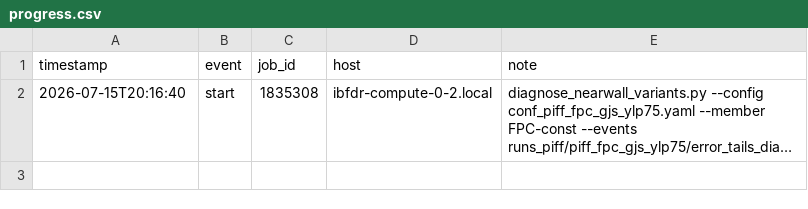
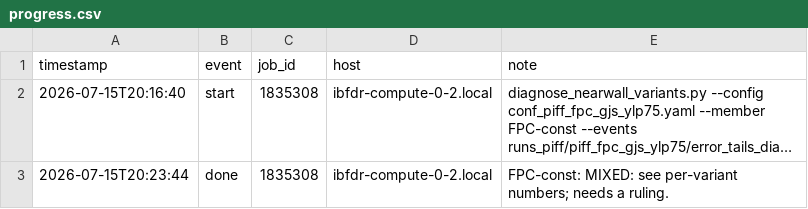
Before and after one commit to sanaamouzahir/qg-closure, a CSV file: reports/nearwall_variants_fpc/progress.csv, drawn as a sheet; long unchanged cells end in …; the diff names each change by its address in the sheet, - before the commit and + after, or states it on an @@ line.

Commit message:
[cluster][digest] nearwall_variants_fpc done (1835308)

```diff
--- a/reports/nearwall_variants_fpc/progress.csv
+++ b/reports/nearwall_variants_fpc/progress.csv
+row 3: 2026-07-15T20:23:44 | done | 1835308 | ibfdr-compute-0-2.local | FPC-const: MIXED: see per-variant numbers; needs a ruling.
```
Also changed, not shown: 2 other files.
